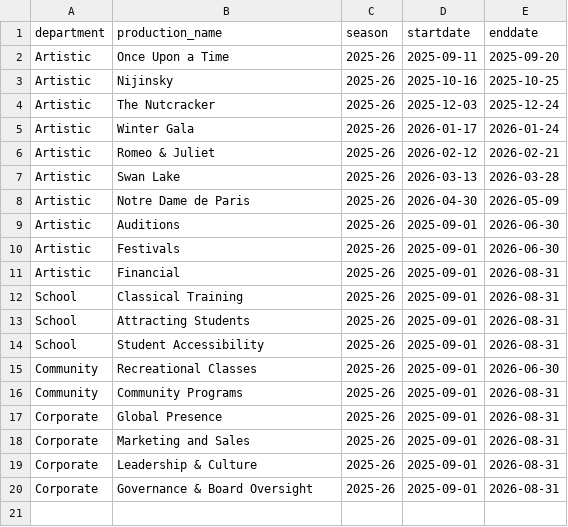
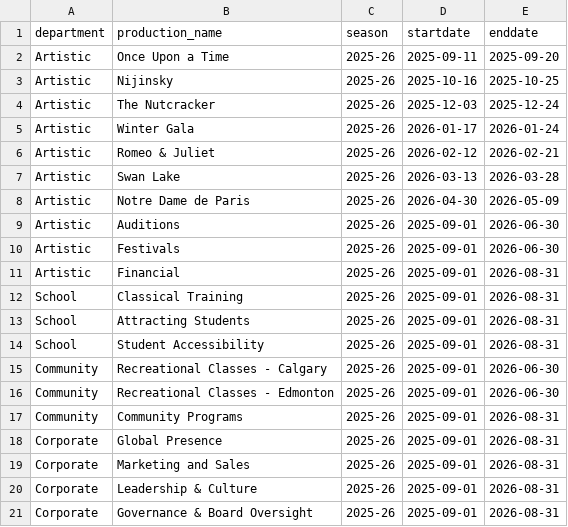
Before and after one commit to chrisrobingeorge-ai/scorecard, a CSV file: data/productions.csv, drawn as a sheet.

Commit message:
Update community classes and corporate governance entries

```diff
--- a/data/productions.csv
+++ b/data/productions.csv
@@ -14,3 +14,4 @@ School,Attracting Students,2025-26,2025-09-01,2026-08-31
 School,Student Accessibility,2025-26,2025-09-01,2026-08-31
-Community,Recreational Classes,2025-26,2025-09-01,2026-06-30
+Community,Recreational Classes - Calgary,2025-26,2025-09-01,2026-06-30
+Community,Recreational Classes - Edmonton,2025-26,2025-09-01,2026-06-30
 Community,Community Programs,2025-26,2025-09-01,2026-08-31
```
